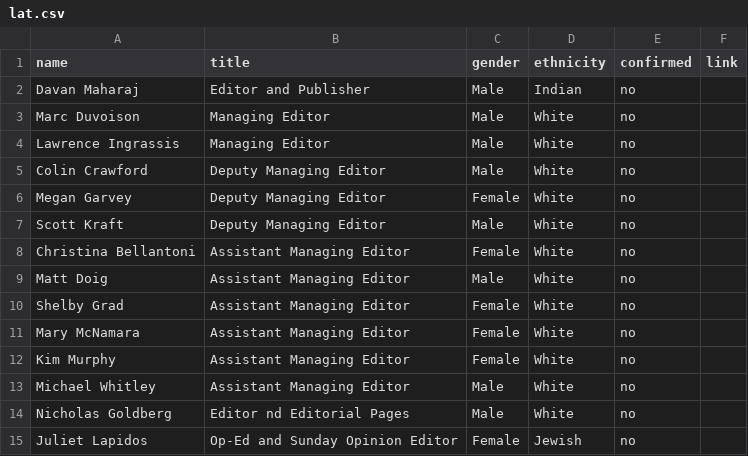
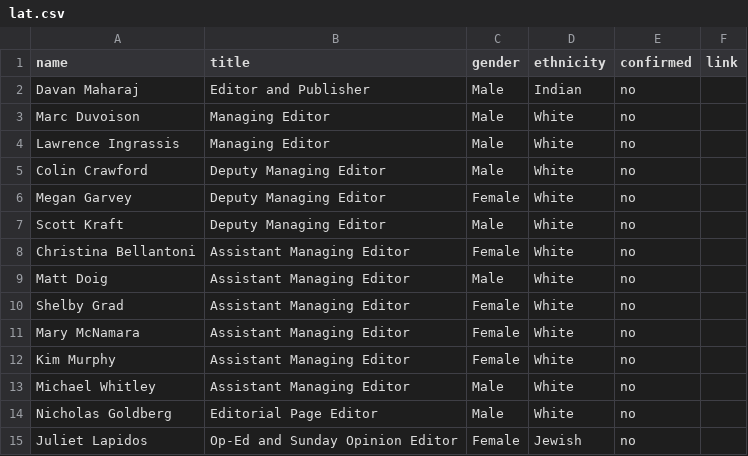
Before and after one commit to scottpham/voices_graphics, a CSV file: data/lat.csv, drawn as a sheet.

```diff
--- a/data/lat.csv
+++ b/data/lat.csv
@@ -13,3 +13,3 @@ Kim Murphy,Assistant Managing Editor,Female,White,no,
 Michael Whitley,Assistant Managing Editor,Male,White,no,
-Nicholas Goldberg,Editor nd Editorial Pages,Male,White,no,
+Nicholas Goldberg,Editorial Page Editor,Male,White,no,
 Juliet Lapidos,Op-Ed and Sunday Opinion Editor,Female,Jewish,no,
```
Also changed, not shown: 10 other files.
